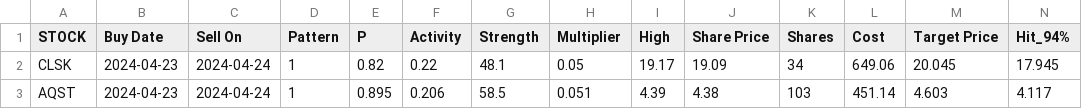
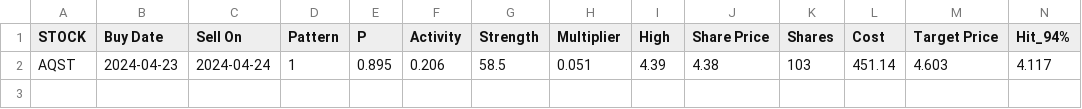
Before and after one commit to p-norris/swing_trades, a CSV file: src/positions.csv, drawn as a sheet; only a part is shown; rows hold the shown columns only; the diff names each change by its address in the sheet, - before the commit and + after, or states it on an @@ line.

Commit message:
updating file

```diff
--- a/src/positions.csv
+++ b/src/positions.csv
-row 2: CLSK | 2024-04-23 | 2024-04-24 | 1 | 0.82 | 0.22 | 48.1 | 0.05 | 19.17 | 19.09 | 34 | 649.06 | 20.045 | 17.945
```
